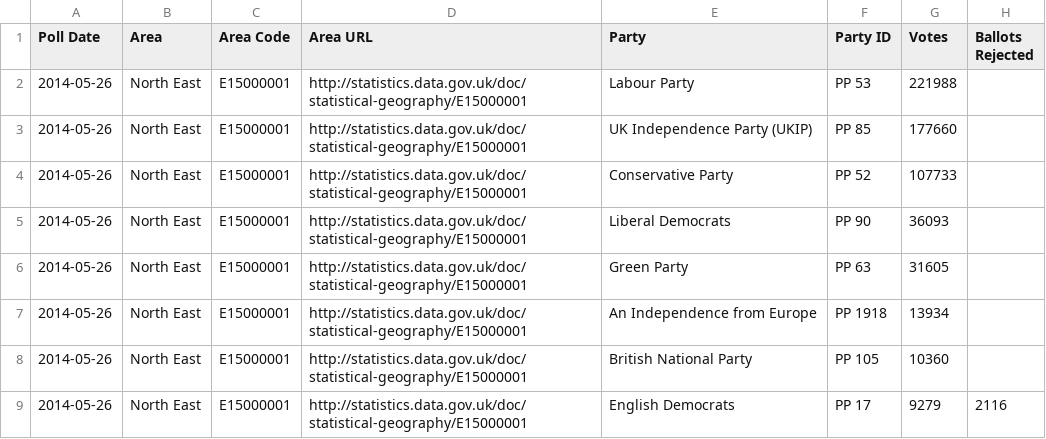
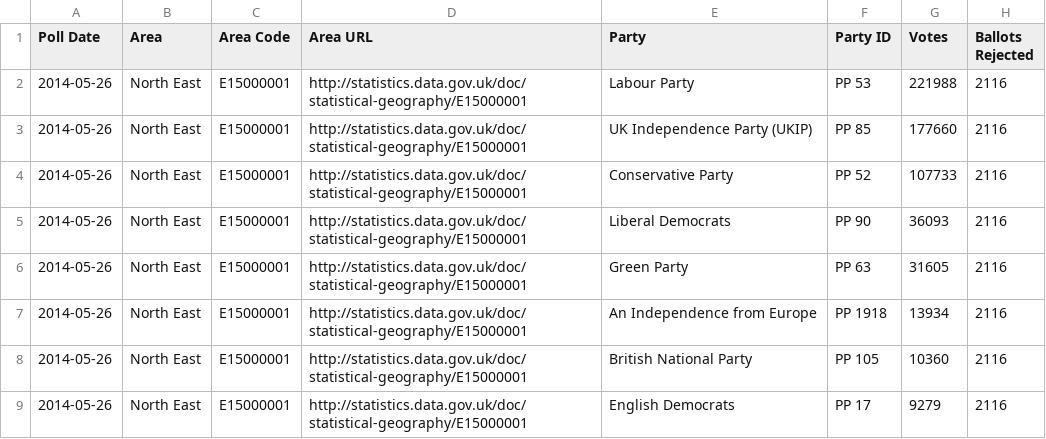
Before and after one commit to theodi/euro-elections, a CSV file: votes/north-east.csv, drawn as a sheet.

Commit message:
Rejected ballots on all rows

```diff
--- a/votes/north-east.csv
+++ b/votes/north-east.csv
@@ -1,9 +1,9 @@
 Poll Date,Area,Area Code,Area URL,Party,Party ID,Votes,Ballots Rejected
-2014-05-26,North East,E15000001,http://statistics.data.gov.uk/doc/statistical-geography/E15000001,Labour Party,PP 53,221988,
-2014-05-26,North East,E15000001,http://statistics.data.gov.uk/doc/statistical-geography/E15000001,UK Independence Party (UKIP),PP 85,177660,
-2014-05-26,North East,E15000001,http://statistics.data.gov.uk/doc/statistical-geography/E15000001,Conservative Party,PP 52,107733,
-2014-05-26,North East,E15000001,http://statistics.data.gov.uk/doc/statistical-geography/E15000001,Liberal Democrats,PP 90,36093,
-2014-05-26,North East,E15000001,http://statistics.data.gov.uk/doc/statistical-geography/E15000001,Green Party,PP 63,31605,
-2014-05-26,North East,E15000001,http://statistics.data.gov.uk/doc/statistical-geography/E15000001,An Independence from Europe,PP 1918,13934,
-2014-05-26,North East,E15000001,http://statistics.data.gov.uk/doc/statistical-geography/E15000001,British National Party,PP 105,10360,
+2014-05-26,North East,E15000001,http://statistics.data.gov.uk/doc/statistical-geography/E15000001,Labour Party,PP 53,221988,2116
+2014-05-26,North East,E15000001,http://statistics.data.gov.uk/doc/statistical-geography/E15000001,UK Independence Party (UKIP),PP 85,177660,2116
+2014-05-26,North East,E15000001,http://statistics.data.gov.uk/doc/statistical-geography/E15000001,Conservative Party,PP 52,107733,2116
+2014-05-26,North East,E15000001,http://statistics.data.gov.uk/doc/statistical-geography/E15000001,Liberal Democrats,PP 90,36093,2116
+2014-05-26,North East,E15000001,http://statistics.data.gov.uk/doc/statistical-geography/E15000001,Green Party,PP 63,31605,2116
+2014-05-26,North East,E15000001,http://statistics.data.gov.uk/doc/statistical-geography/E15000001,An Independence from Europe,PP 1918,13934,2116
+2014-05-26,North East,E15000001,http://statistics.data.gov.uk/doc/statistical-geography/E15000001,British National Party,PP 105,10360,2116
 2014-05-26,North East,E15000001,http://statistics.data.gov.uk/doc/statistical-geography/E15000001,English Democrats,PP 17,9279,2116
```
